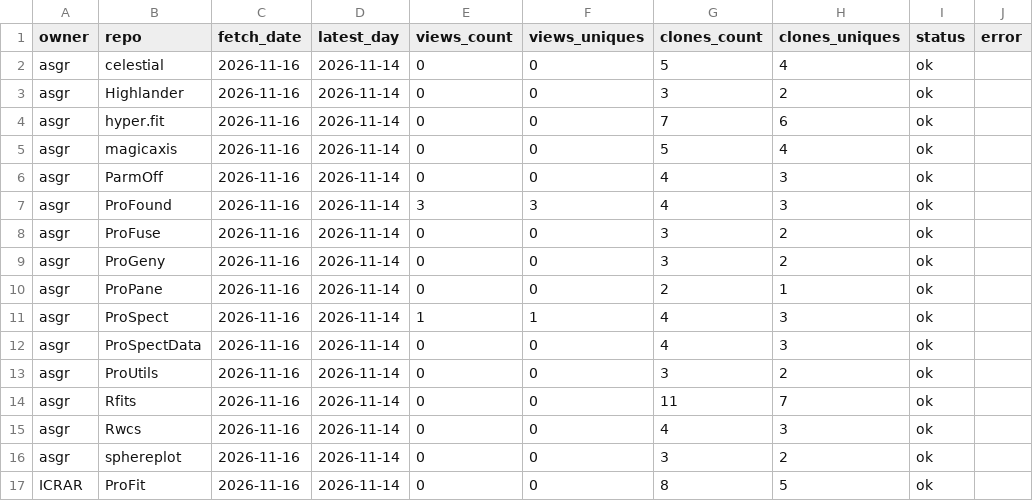
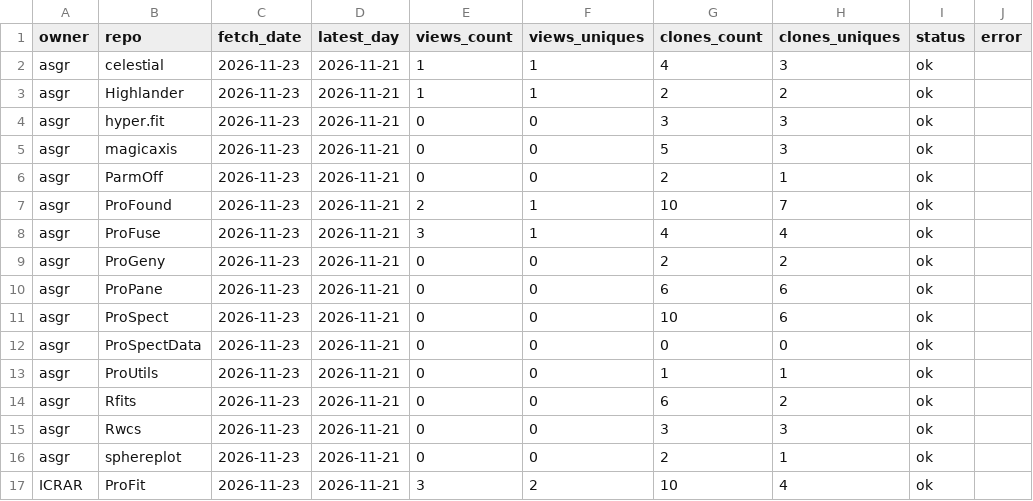
Before and after one commit to asgr/ProTools, a CSV file: data/traffic_latest.csv, drawn as a sheet.

```diff
--- a/data/traffic_latest.csv
+++ b/data/traffic_latest.csv
@@ -1,17 +1,17 @@
 "owner","repo","fetch_date","latest_day","views_count","views_uniques","clones_count","clones_uniques","status","error"
-"asgr","celestial","2026-11-16","2026-11-14",0,0,5,4,"ok",""
-"asgr","Highlander","2026-11-16","2026-11-14",0,0,3,2,"ok",""
-"asgr","hyper.fit","2026-11-16","2026-11-14",0,0,7,6,"ok",""
-"asgr","magicaxis","2026-11-16","2026-11-14",0,0,5,4,"ok",""
-"asgr","ParmOff","2026-11-16","2026-11-14",0,0,4,3,"ok",""
-"asgr","ProFound","2026-11-16","2026-11-14",3,3,4,3,"ok",""
-"asgr","ProFuse","2026-11-16","2026-11-14",0,0,3,2,"ok",""
-"asgr","ProGeny","2026-11-16","2026-11-14",0,0,3,2,"ok",""
-"asgr","ProPane","2026-11-16","2026-11-14",0,0,2,1,"ok",""
-"asgr","ProSpect","2026-11-16","2026-11-14",1,1,4,3,"ok",""
-"asgr","ProSpectData","2026-11-16","2026-11-14",0,0,4,3,"ok",""
-"asgr","ProUtils","2026-11-16","2026-11-14",0,0,3,2,"ok",""
-"asgr","Rfits","2026-11-16","2026-11-14",0,0,11,7,"ok",""
-"asgr","Rwcs","2026-11-16","2026-11-14",0,0,4,3,"ok",""
-"asgr","sphereplot","2026-11-16","2026-11-14",0,0,3,2,"ok",""
-"ICRAR","ProFit","2026-11-16","2026-11-14",0,0,8,5,"ok",""
+"asgr","celestial","2026-11-23","2026-11-21",1,1,4,3,"ok",""
+"asgr","Highlander","2026-11-23","2026-11-21",1,1,2,2,"ok",""
+"asgr","hyper.fit","2026-11-23","2026-11-21",0,0,3,3,"ok",""
+"asgr","magicaxis","2026-11-23","2026-11-21",0,0,5,3,"ok",""
+"asgr","ParmOff","2026-11-23","2026-11-21",0,0,2,1,"ok",""
+"asgr","ProFound","2026-11-23","2026-11-21",2,1,10,7,"ok",""
+"asgr","ProFuse","2026-11-23","2026-11-21",3,1,4,4,"ok",""
+"asgr","ProGeny","2026-11-23","2026-11-21",0,0,2,2,"ok",""
+"asgr","ProPane","2026-11-23","2026-11-21",0,0,6,6,"ok",""
+"asgr","ProSpect","2026-11-23","2026-11-21",0,0,10,6,"ok",""
+"asgr","ProSpectData","2026-11-23","2026-11-21",0,0,0,0,"ok",""
+"asgr","ProUtils","2026-11-23","2026-11-21",0,0,1,1,"ok",""
+"asgr","Rfits","2026-11-23","2026-11-21",0,0,6,2,"ok",""
+"asgr","Rwcs","2026-11-23","2026-11-21",0,0,3,3,"ok",""
+"asgr","sphereplot","2026-11-23","2026-11-21",0,0,2,1,"ok",""
+"ICRAR","ProFit","2026-11-23","2026-11-21",3,2,10,4,"ok",""
```
Also changed, not shown: data/traffic_history.csv, data/traffic_total.csv, 6 other files.
